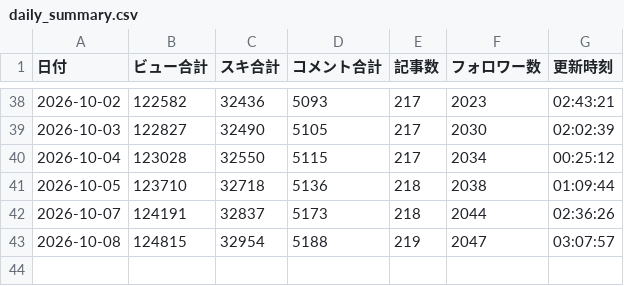
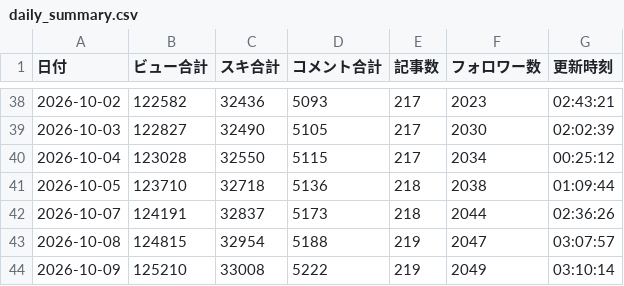
Before and after one commit to compass-miki-creator/note-stats-dashboard, a CSV file: data/daily_summary.csv, drawn as a sheet; only a part is shown, gaps mark what is left out.

```diff
--- a/data/daily_summary.csv
+++ b/data/daily_summary.csv
@@ -43 +43,2 @@
 2026-10-08,124815,32954,5188,219,2047,03:07:57
+2026-10-09,125210,33008,5222,219,2049,03:10:14
```
Also changed, not shown: data/asset_articles.csv, data/experiment_candidates.csv, 13 other files.
